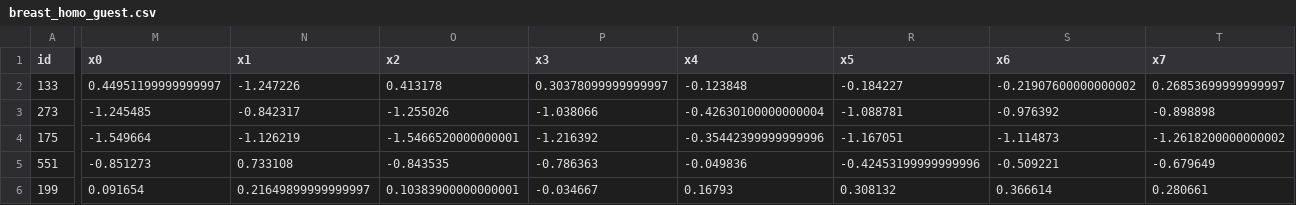
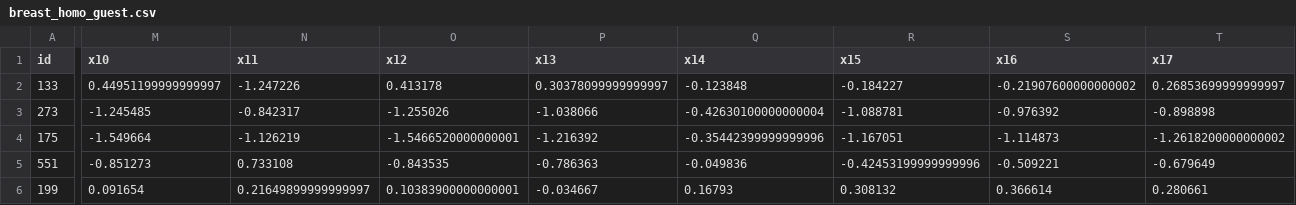
Before and after one commit to FederatedAI/FATE, a CSV file: examples/data/breast_homo_guest.csv, drawn as a sheet; only a part is shown, gaps mark what is left out; the diff covers the shown part only; the diff names each change by its address in the sheet, - before the commit and + after, or states it on an @@ line.

Commit message:
Update data

```diff
--- a/examples/data/breast_homo_guest.csv
+++ b/examples/data/breast_homo_guest.csv
-M1: x0
+M1: x10
-N1: x1
+N1: x11
-O1: x2
+O1: x12
-P1: x3
+P1: x13
-Q1: x4
+Q1: x14
-R1: x5
+R1: x15
-S1: x6
+S1: x16
-T1: x7
+T1: x17
```
Also changed, not shown: 12 edited cells elsewhere in this file, examples/data/breast_homo_host.csv, examples/data/breast_homo_test.csv, 12 other files.
